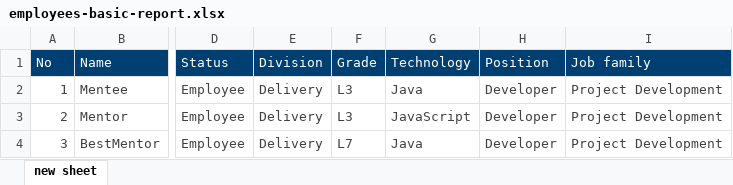
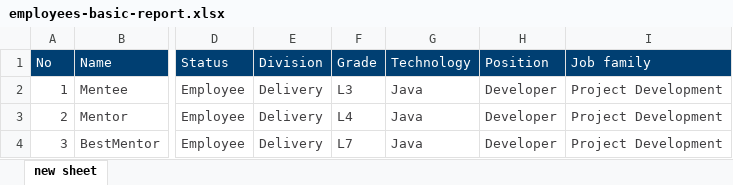
Before and after one commit to TCJ23/mentoring, an Excel workbook: happyPathTest/employees-basic-report.xlsx, sheet new sheet, drawn as a sheet; only a part is shown, gaps mark what is left out; values as stored, in another font and other column widths than the file's, no borders; the diff names each change by its address in the sheet, - before the commit and + after, or states it on an @@ line.

Commit message:
Issue#30  Req 5.5  fix public class PreferDevManThatIsOlderThan30YearsOldStrategy VotingStrategy  fix Test 1.16 Mentor above 30 years old and older is  preferred for Mentee  change  .filter(sympathyResultTuple -> sympathyResultTuple.sympathy != SympathyResult. None)  to  .filter(sympathyResultTuple -> !SympathyResult.None.equals(sympathyResultTuple.sympathy))  as comparing should be done by equals instead of reference

```diff
--- a/happyPathTest/employees-basic-report.xlsx (sheet new sheet)
+++ b/happyPathTest/employees-basic-report.xlsx (sheet new sheet)
-F3 (Grade): L3
+F3 (Grade): L4
-G3 (Technology): JavaScript
+G3 (Technology): Java
```
Also changed, not shown: SAP_0MenteesAssigned_or_Blank.xlsx, SAP_2MenteesAssigned.xlsx, 19 other files.
